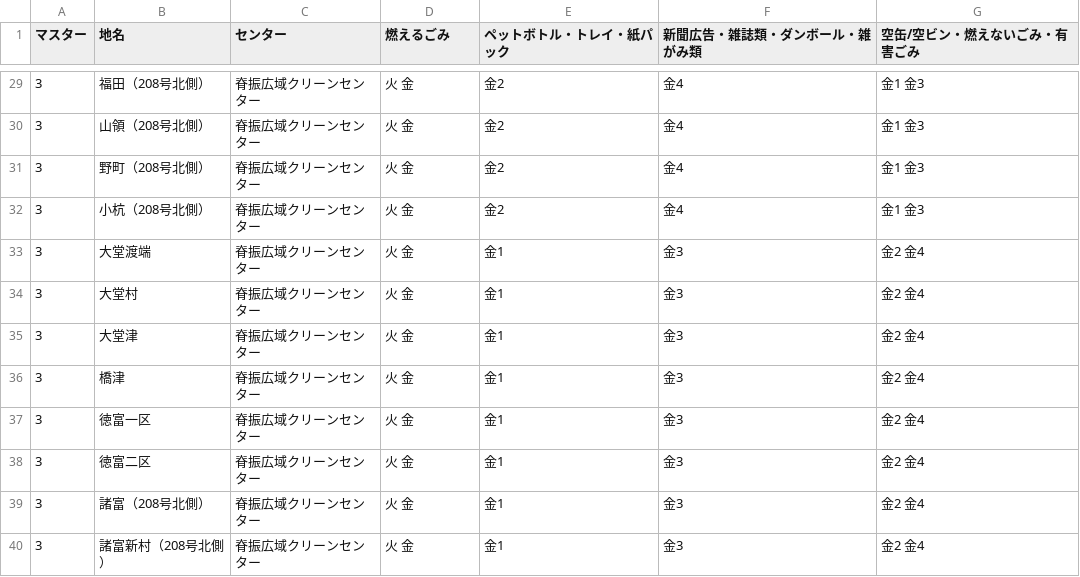
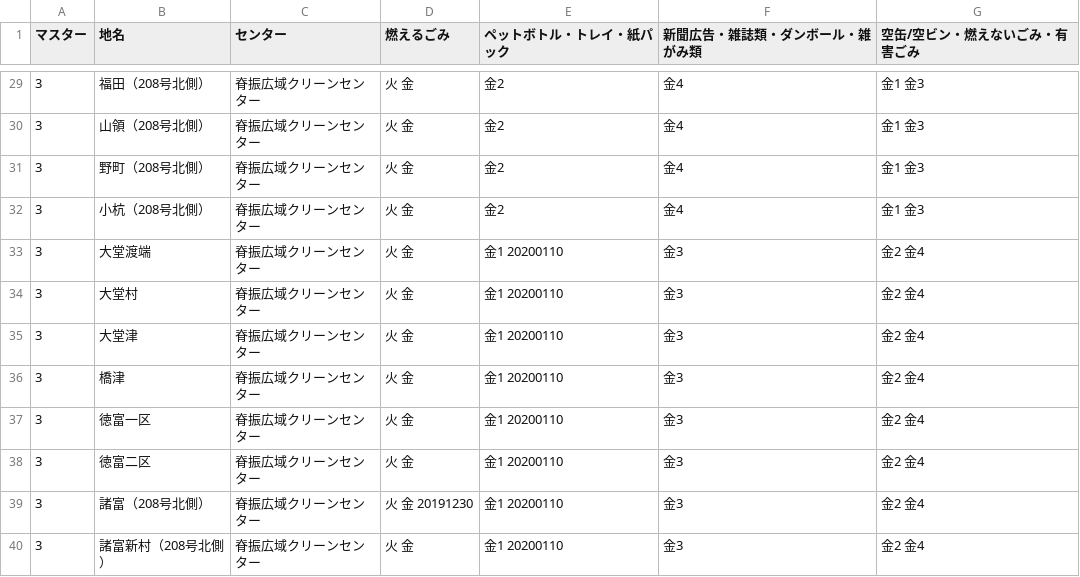
Before and after one commit to codeforsaga/5374_2, a CSV file: data/area_days.csv, drawn as a sheet; only a part is shown, gaps mark what is left out; the diff covers the shown part only.

```diff
--- a/data/area_days.csv
+++ b/data/area_days.csv
@@ -32,9 +32,9 @@
 3,小杭（208号北側）,脊振広域クリーンセンター,火 金,金2,金4,金1 金3
-3,大堂渡端,脊振広域クリーンセンター,火 金,金1,金3,金2 金4
-3,大堂村,脊振広域クリーンセンター,火 金,金1,金3,金2 金4
-3,大堂津,脊振広域クリーンセンター,火 金,金1,金3,金2 金4
-3,橋津,脊振広域クリーンセンター,火 金,金1,金3,金2 金4
-3,徳富一区,脊振広域クリーンセンター,火 金,金1,金3,金2 金4
-3,徳富二区,脊振広域クリーンセンター,火 金,金1,金3,金2 金4
-3,諸富（208号北側）,脊振広域クリーンセンター,火 金,金1,金3,金2 金4
-3,諸富新村（208号北側）,脊振広域クリーンセンター,火 金,金1,金3,金2 金4
+3,大堂渡端,脊振広域クリーンセンター,火 金,金1 20200110,金3,金2 金4
+3,大堂村,脊振広域クリーンセンター,火 金,金1 20200110,金3,金2 金4
+3,大堂津,脊振広域クリーンセンター,火 金,金1 20200110,金3,金2 金4
+3,橋津,脊振広域クリーンセンター,火 金,金1 20200110,金3,金2 金4
+3,徳富一区,脊振広域クリーンセンター,火 金,金1 20200110,金3,金2 金4
+3,徳富二区,脊振広域クリーンセンター,火 金,金1 20200110,金3,金2 金4
+3,諸富（208号北側）,脊振広域クリーンセンター,火 金 20191230,金1 20200110,金3,金2 金4
+3,諸富新村（208号北側）,脊振広域クリーンセンター,火 金,金1 20200110,金3,金2 金4
```
Also changed, not shown: 29 edited cells elsewhere in this file.
